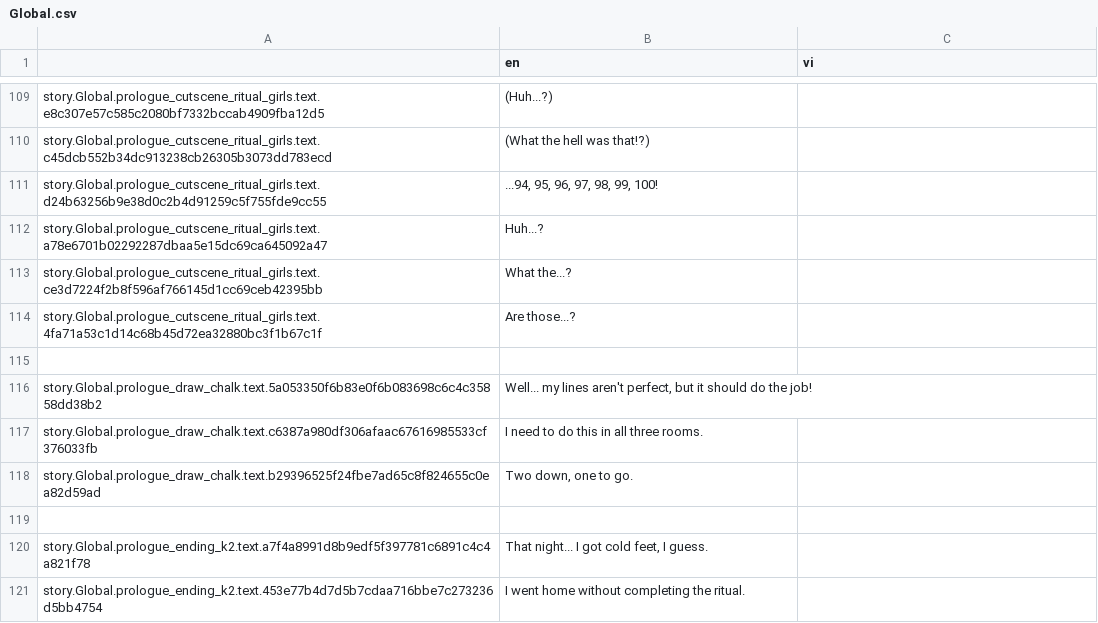
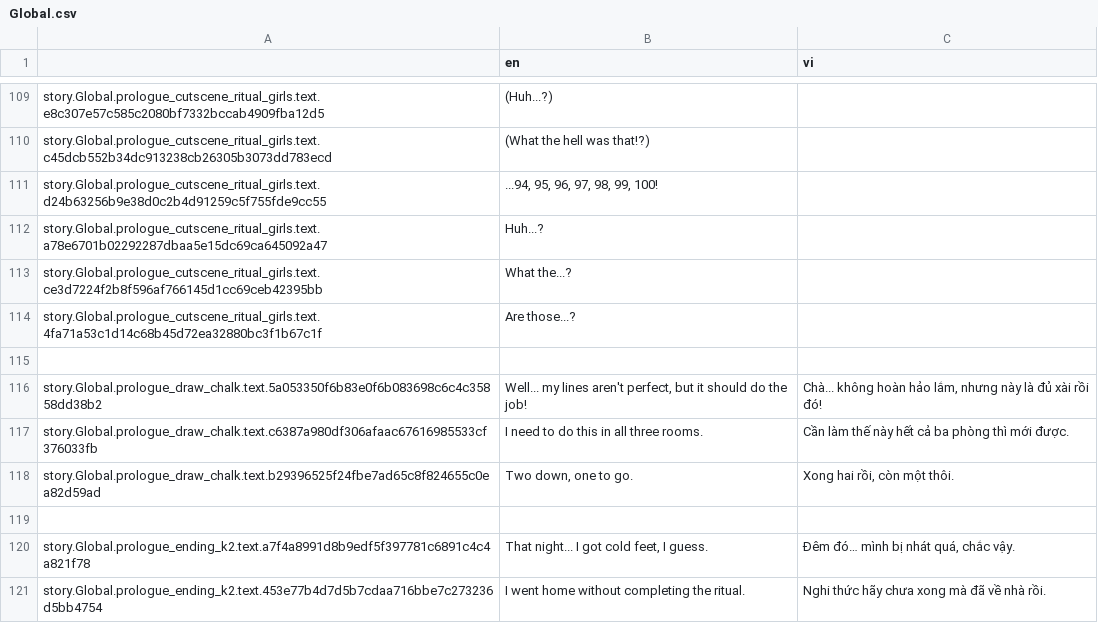
Before and after one commit to Meigyoku-Thmn/Project-Kat-Vietnamese-Translation, a CSV file: package/definitions/captions/vi/Global.csv, drawn as a sheet; only a part is shown, gaps mark what is left out; the diff covers the shown part only.

```diff
--- a/package/definitions/captions/vi/Global.csv
+++ b/package/definitions/captions/vi/Global.csv
@@ -115,7 +115,7 @@ story.Global.prologue_cutscene_ritual_girls.text.4fa71a53c1d14c68b45d72ea32880bc
 ,,
-story.Global.prologue_draw_chalk.text.5a053350f6b83e0f6b083698c6c4c35858dd38b2,"Well... my lines aren't perfect, but it should do the job!",
-story.Global.prologue_draw_chalk.text.c6387a980df306afaac67616985533cf376033fb,I need to do this in all three rooms.,
-story.Global.prologue_draw_chalk.text.b29396525f24fbe7ad65c8f824655c0ea82d59ad,"Two down, one to go.",
+story.Global.prologue_draw_chalk.text.5a053350f6b83e0f6b083698c6c4c35858dd38b2,"Well... my lines aren't perfect, but it should do the job!","Chà... không hoàn hảo lắm, nhưng này là đủ xài rồi đó!"
+story.Global.prologue_draw_chalk.text.c6387a980df306afaac67616985533cf376033fb,I need to do this in all three rooms.,Cần làm thế này hết cả ba phòng thì mới được.
+story.Global.prologue_draw_chalk.text.b29396525f24fbe7ad65c8f824655c0ea82d59ad,"Two down, one to go.","Xong hai rồi, còn một thôi."
 ,,
-story.Global.prologue_ending_k2.text.a7f4a8991d8b9edf5f397781c6891c4c4a821f78,"That night... I got cold feet, I guess.",
-story.Global.prologue_ending_k2.text.453e77b4d7d5b7cdaa716bbe7c273236d5bb4754,I went home without completing the ritual.,
+story.Global.prologue_ending_k2.text.a7f4a8991d8b9edf5f397781c6891c4c4a821f78,"That night... I got cold feet, I guess.","Đêm đó… mình bị nhát quá, chắc vậy."
+story.Global.prologue_ending_k2.text.453e77b4d7d5b7cdaa716bbe7c273236d5bb4754,I went home without completing the ritual.,Nghi thức hãy chưa xong mà đã về nhà rồi.
```
Also changed, not shown: 1 added row and 49 edited cells elsewhere in this file, ja/ja_Global.csv, package/definitions/captions/vi/system.csv.
